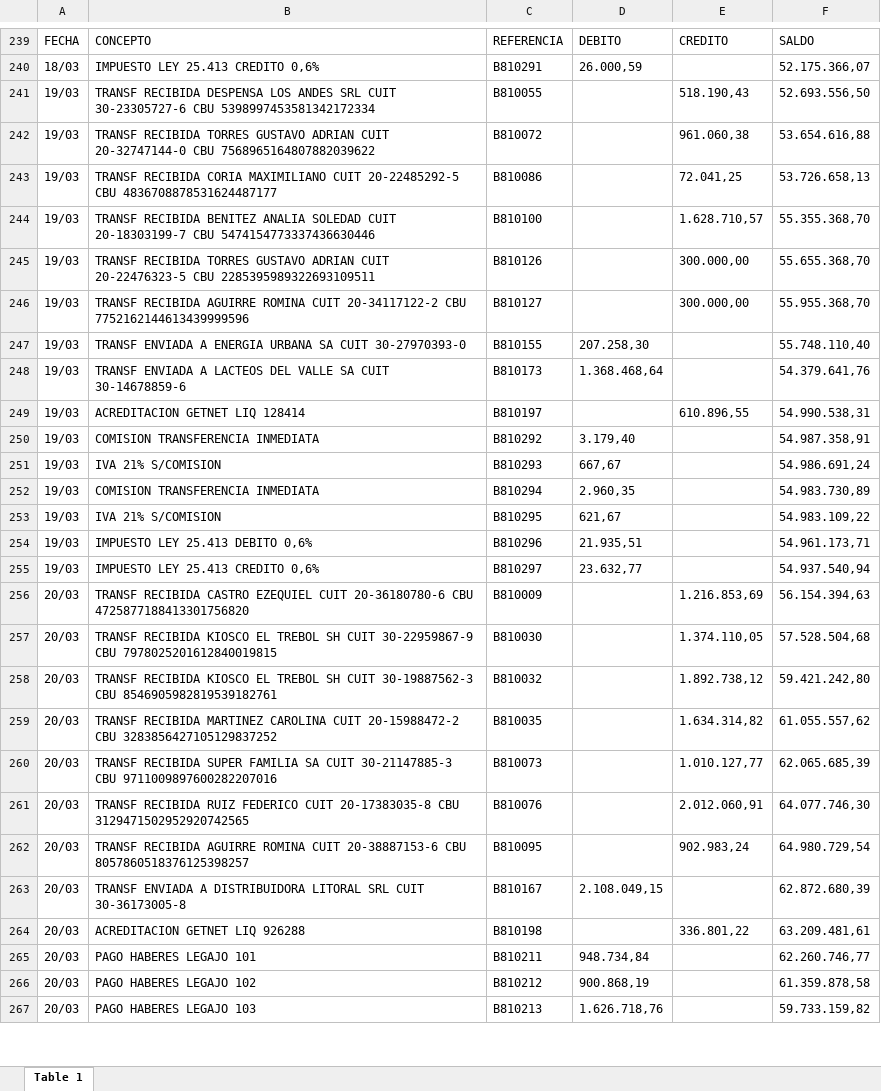
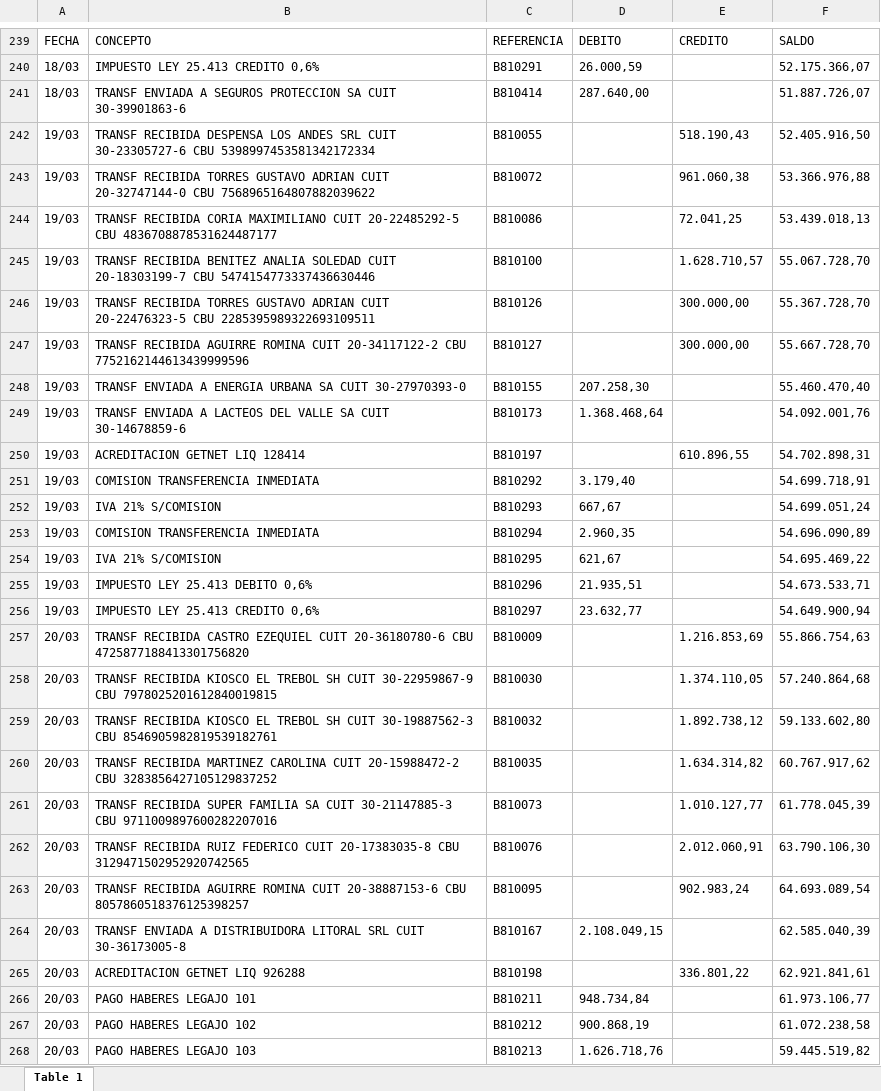
Before and after one commit to ClaudioCGG/conciliacion-bancaria-ia, an Excel workbook: data/raw/banco_alfa_202603.xlsx, sheet Table 1, drawn as a sheet; only a part is shown, gaps mark what is left out; values as stored, in another font and other column widths than the file's, no borders; addresses are those after the commit; the diff covers the shown part only; the diff names each change by its address in the sheet, - before the commit and + after, or states it on an @@ line.

```diff
--- a/data/raw/banco_alfa_202603.xlsx (sheet Table 1)
+++ b/data/raw/banco_alfa_202603.xlsx (sheet Table 1)
+row 241: 18/03 | TRANSF ENVIADA A SEGUROS PROTECCION SA CUIT 30-39901863-6 | B810414 | 287.640,00 |  | 51.887.726,07
-F242: 52.693.556,50
+F242: 52.405.916,50
-F243: 53.654.616,88
+F243: 53.366.976,88
-F244: 53.726.658,13
+F244: 53.439.018,13
-F245: 55.355.368,70
+F245: 55.067.728,70
-F246: 55.655.368,70
+F246: 55.367.728,70
-F247: 55.955.368,70
+F247: 55.667.728,70
-F248: 55.748.110,40
+F248: 55.460.470,40
-F249: 54.379.641,76
+F249: 54.092.001,76
-F250: 54.990.538,31
+F250: 54.702.898,31
-F251: 54.987.358,91
+F251: 54.699.718,91
-F252: 54.986.691,24
+F252: 54.699.051,24
-F253: 54.983.730,89
+F253: 54.696.090,89
-F254: 54.983.109,22
+F254: 54.695.469,22
-F255: 54.961.173,71
+F255: 54.673.533,71
-F256: 54.937.540,94
+F256: 54.649.900,94
-F257: 56.154.394,63
+F257: 55.866.754,63
-F258: 57.528.504,68
+F258: 57.240.864,68
-F259: 59.421.242,80
+F259: 59.133.602,80
-F260: 61.055.557,62
+F260: 60.767.917,62
-F261: 62.065.685,39
+F261: 61.778.045,39
-F262: 64.077.746,30
+F262: 63.790.106,30
-F263: 64.980.729,54
+F263: 64.693.089,54
-F264: 62.872.680,39
+F264: 62.585.040,39
-F265: 63.209.481,61
+F265: 62.921.841,61
-F266: 62.260.746,77
+F266: 61.973.106,77
-F267: 61.359.878,58
+F267: 61.072.238,58
-F268: 59.733.159,82
+F268: 59.445.519,82
```
Also changed, not shown: 5 added rows, 3 removed rows and 101 edited cells elsewhere in this sheet, data/raw/banco_beta_202603.xlsx, data/raw/mayor_bancos_202603.xlsx, 13 other files.
